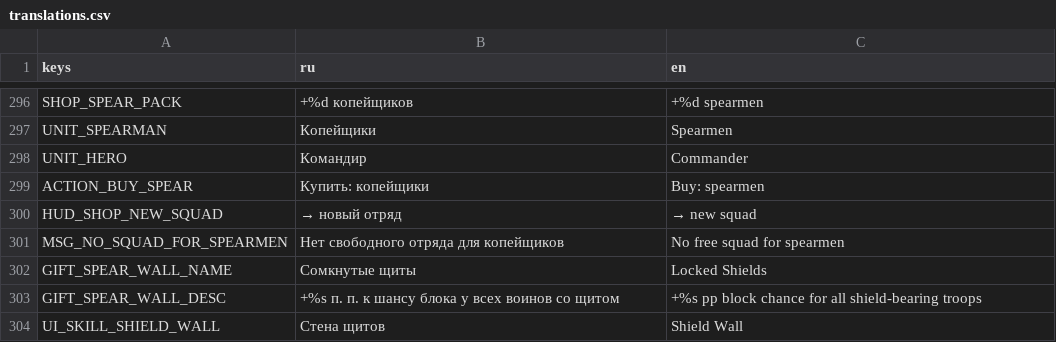
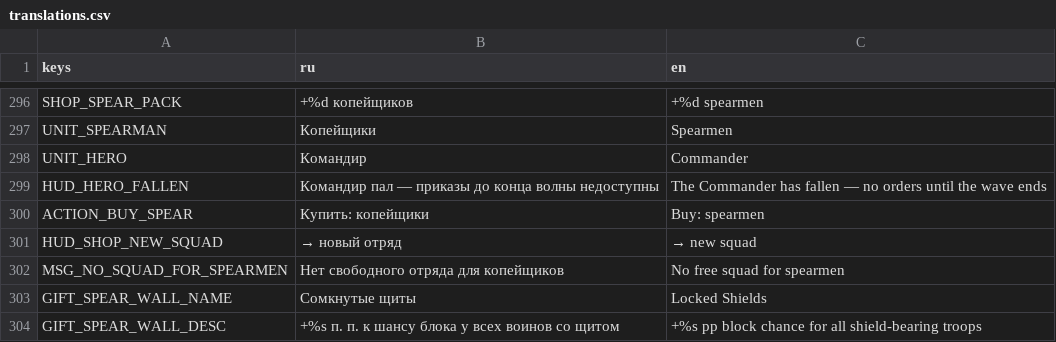
Before and after one commit to 1240TwlveThirty/plague_rage, a CSV file: data/translations.csv, drawn as a sheet; only a part is shown, gaps mark what is left out; the shorter side is filled out with more unchanged rows; the diff names each change by its address in the sheet, - before the commit and + after, or states it on an @@ line.

```diff
--- a/data/translations.csv
+++ b/data/translations.csv
+row 299: HUD_HERO_FALLEN | Командир пал — приказы до конца волны недоступны | The Commander has fallen — no orders until the wave ends
```
Also changed, not shown: 7 other files.
